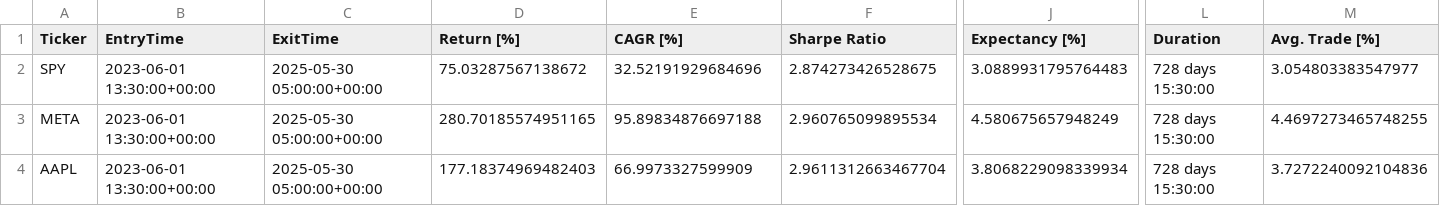
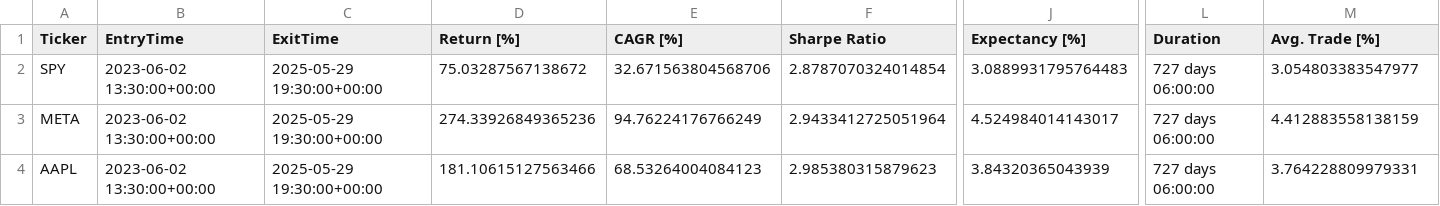
Before and after one commit to LinderCa/Notebooks_Trading, a CSV file: notebooks/data/backtesting/estadisticas.csv, drawn as a sheet; only a part is shown, gaps mark what is left out; the diff covers the shown part only; the diff names each change by its address in the sheet, - before the commit and + after, or states it on an @@ line.

Commit message:
Update resultados del notebook

```diff
--- a/notebooks/data/backtesting/estadisticas.csv
+++ b/notebooks/data/backtesting/estadisticas.csv
-B2:B4 (EntryTime): 2023-06-01 13:30:00+00:00
+B2:B4 (EntryTime): 2023-06-02 13:30:00+00:00
-C2:C4 (ExitTime): 2025-05-30 05:00:00+00:00
+C2:C4 (ExitTime): 2025-05-29 19:30:00+00:00
-E2 (CAGR [%]): 32.52191929684696
+E2 (CAGR [%]): 32.671563804568706
-F2 (Sharpe Ratio): 2.874273426528675
+F2 (Sharpe Ratio): 2.8787070324014854
-L2:L4 (Duration): 728 days 15:30:00
+L2:L4 (Duration): 727 days 06:00:00
-D3 (Return [%]): 280.70185574951165
+D3 (Return [%]): 274.33926849365236
-E3 (CAGR [%]): 95.89834876697188
+E3 (CAGR [%]): 94.76224176766249
-F3 (Sharpe Ratio): 2.960765099895534
+F3 (Sharpe Ratio): 2.9433412725051964
-J3 (Expectancy [%]): 4.580675657948249
+J3 (Expectancy [%]): 4.524984014143017
-M3 (Avg. Trade [%]): 4.4697273465748255
+M3 (Avg. Trade [%]): 4.412883558138159
-D4 (Return [%]): 177.18374969482403
+D4 (Return [%]): 181.10615127563466
-E4 (CAGR [%]): 66.9973327599909
+E4 (CAGR [%]): 68.53264004084123
-F4 (Sharpe Ratio): 2.9611312663467704
+F4 (Sharpe Ratio): 2.985380315879623
-J4 (Expectancy [%]): 3.8068229098339934
+J4 (Expectancy [%]): 3.84320365043939
-M4 (Avg. Trade [%]): 3.7272240092104836
+M4 (Avg. Trade [%]): 3.764228809979331
```
Also changed, not shown: 3 edited cells elsewhere in this file, 1 other file.
